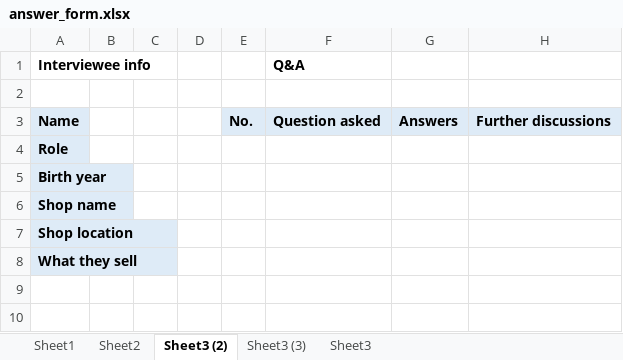
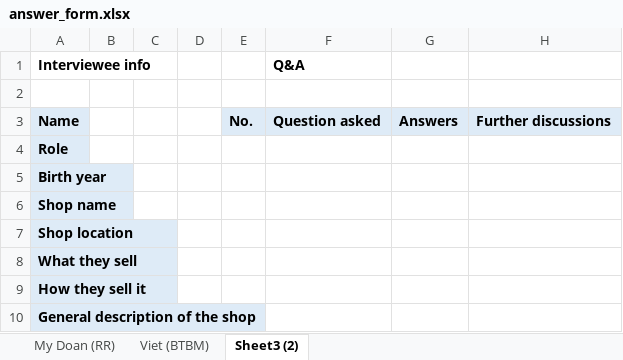
Before and after one commit to SE-FDA-NEU-AI66B/software-AI66B-G2-B4-small-shop, an Excel workbook: docs/surveys/answer_form.xlsx, sheet Sheet3 (2), drawn as a sheet; values as stored, in another font and other column widths than the file's, no borders; the diff names each change by its address in the sheet, - before the commit and + after, or states it on an @@ line.

```diff
--- a/docs/surveys/answer_form.xlsx (sheet Sheet3 (2))
+++ b/docs/surveys/answer_form.xlsx (sheet Sheet3 (2))
-sheet tab: Sheet1
+sheet tab: My Doan (RR)
-sheet tab: Sheet2
+sheet tab: Viet (BTBM)
-sheet tab: Sheet3 (3)
-sheet tab: Sheet3
+row 9: How they sell it
+row 10: General description of the shop
```
Also changed, not shown: sheet My Doan (RR), sheet Viet (BTBM), 1 other file.
